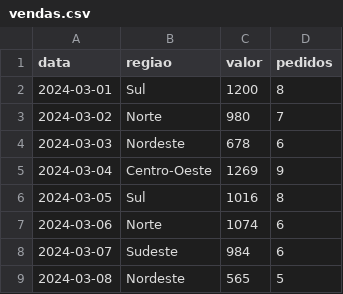
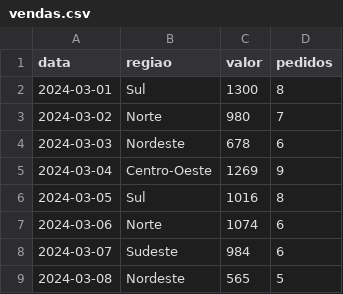
Before and after one commit to emilyoliveirr/projeto-vendas, a CSV file: vendas.csv, drawn as a sheet; only a part is shown.

Commit message:
Vendas v1

```diff
--- a/vendas.csv
+++ b/vendas.csv
@@ -1,3 +1,3 @@
 data,regiao,valor,pedidos
-2024-03-01,Sul,1200,8
+2024-03-01,Sul,1300,8
 2024-03-02,Norte,980,7
```
